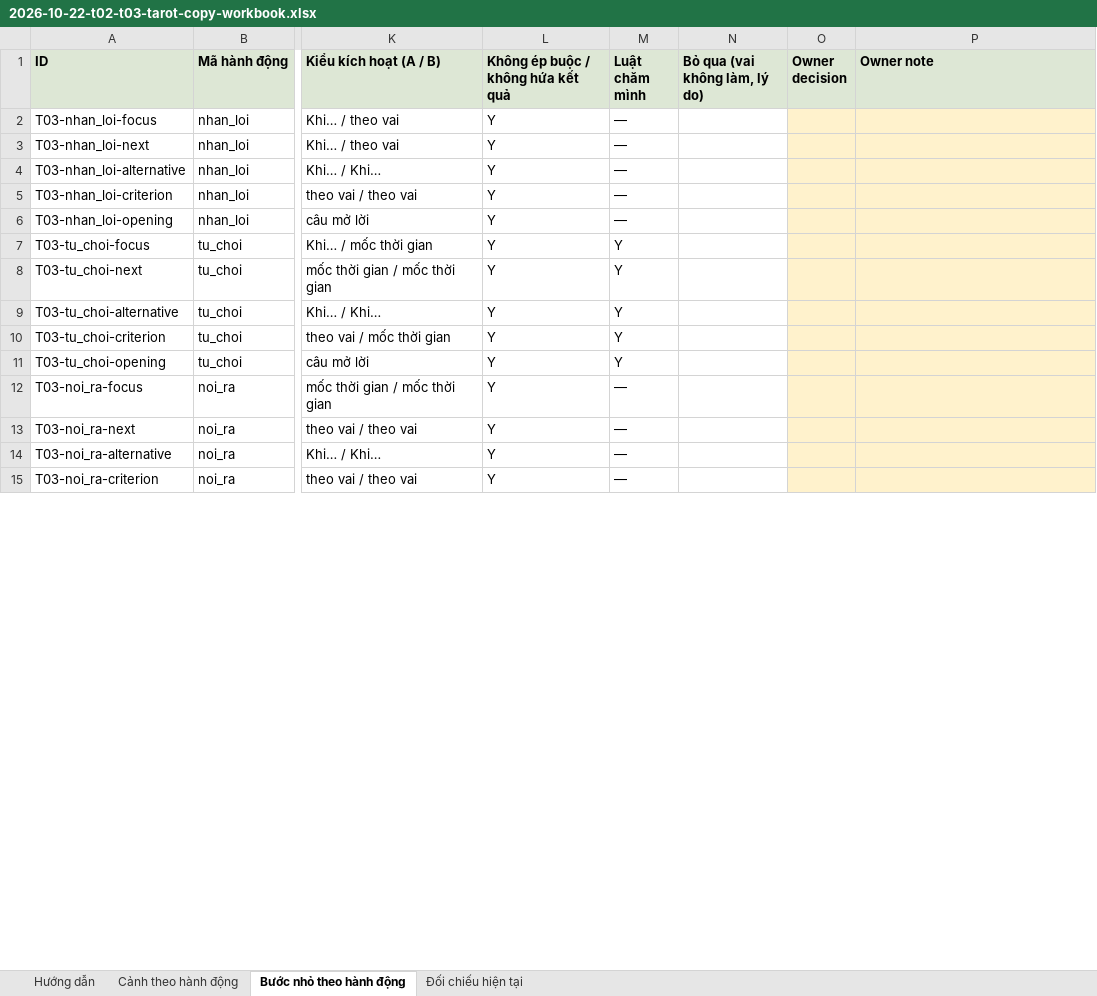
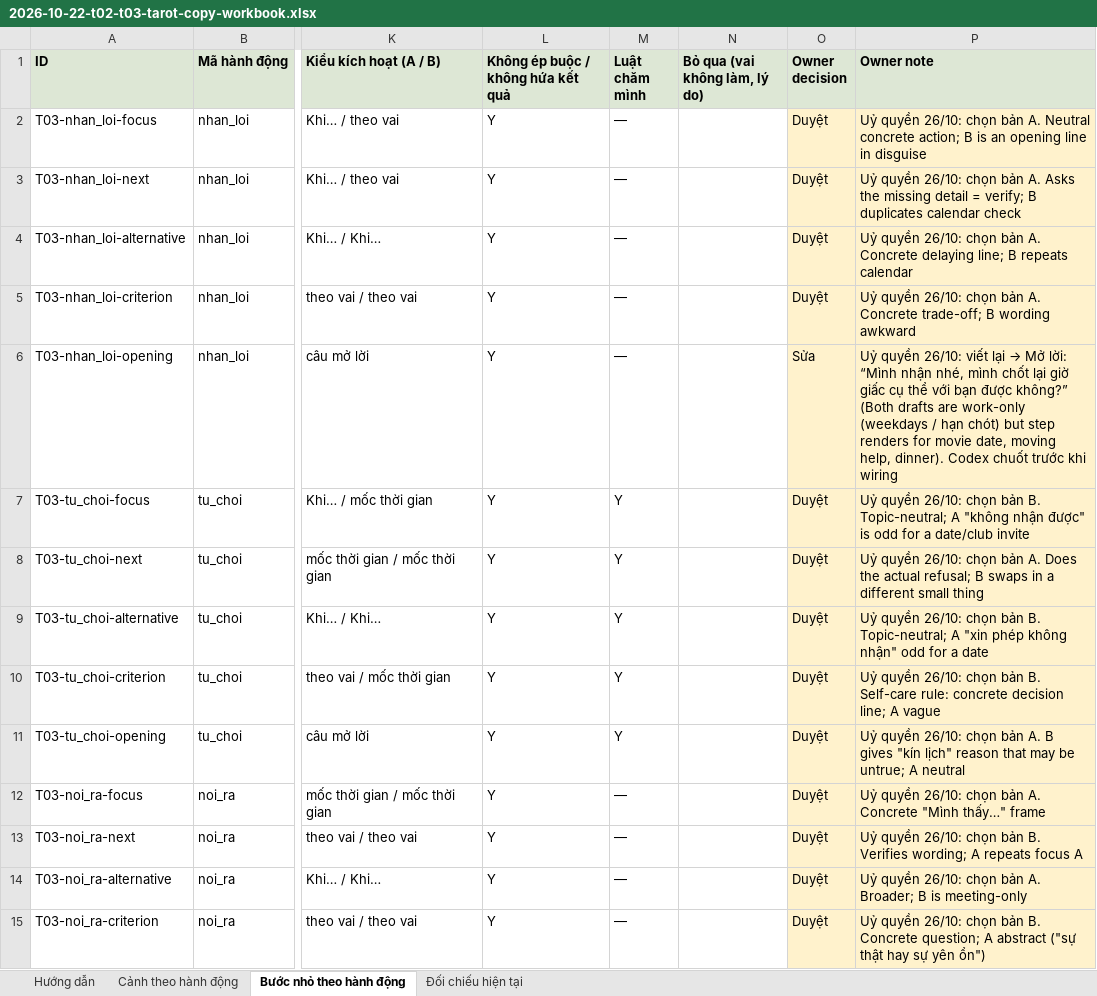
Before and after one commit to honghanh153-creator/la-lanh, an Excel workbook: docs/reviews/2026-10-22-t02-t03-tarot-copy-workbook.xlsx, sheet Bước nhỏ theo hành động, drawn as a sheet; only a part is shown, gaps mark what is left out; values as stored, in another font and other column widths than the file's, no borders; the diff covers the shown part only; the diff names each change by its address in the sheet, - before the commit and + after, or states it on an @@ line.

```diff
--- a/docs/reviews/2026-10-22-t02-t03-tarot-copy-workbook.xlsx (sheet Bước nhỏ theo hành động)
+++ b/docs/reviews/2026-10-22-t02-t03-tarot-copy-workbook.xlsx (sheet Bước nhỏ theo hành động)
-O2:O5 (Owner decision): (empty)
+O2:O5 (Owner decision): Duyệt
-P2 (Owner note): (empty)
+P2 (Owner note): Uỷ quyền 26/10: chọn bản A. Neutral concrete action; B is an opening line in disguise
-P3 (Owner note): (empty)
+P3 (Owner note): Uỷ quyền 26/10: chọn bản A. Asks the missing detail = verify; B duplicates calendar check
-P4 (Owner note): (empty)
+P4 (Owner note): Uỷ quyền 26/10: chọn bản A. Concrete delaying line; B repeats calendar
-P5 (Owner note): (empty)
+P5 (Owner note): Uỷ quyền 26/10: chọn bản A. Concrete trade-off; B wording awkward
-O6 (Owner decision): (empty)
+O6 (Owner decision): Sửa
@@ P6 (Owner note): (empty) → Uỷ quyền 26/10: viết lại → Mở lời: “Mình nhận nhé, mình chốt lại giờ giấc cụ thể với bạn được không?” (Both drafts are work-only (weekdays / hạn chót) but step renders for movie date, moving help, dinner). Codex chuốt trước khi wiring @@
-O7:O15 (Owner decision): (empty)
+O7:O15 (Owner decision): Duyệt
-P7 (Owner note): (empty)
+P7 (Owner note): Uỷ quyền 26/10: chọn bản B. Topic-neutral; A "không nhận được" is odd for a date/club invite
-P8 (Owner note): (empty)
+P8 (Owner note): Uỷ quyền 26/10: chọn bản A. Does the actual refusal; B swaps in a different small thing
-P9 (Owner note): (empty)
+P9 (Owner note): Uỷ quyền 26/10: chọn bản B. Topic-neutral; A "xin phép không nhận" odd for a date
-P10 (Owner note): (empty)
+P10 (Owner note): Uỷ quyền 26/10: chọn bản B. Self-care rule: concrete decision line; A vague
-P11 (Owner note): (empty)
+P11 (Owner note): Uỷ quyền 26/10: chọn bản A. B gives "kín lịch" reason that may be untrue; A neutral
-P12 (Owner note): (empty)
+P12 (Owner note): Uỷ quyền 26/10: chọn bản A. Concrete "Mình thấy…" frame
-P13 (Owner note): (empty)
+P13 (Owner note): Uỷ quyền 26/10: chọn bản B. Verifies wording; A repeats focus A
-P14 (Owner note): (empty)
+P14 (Owner note): Uỷ quyền 26/10: chọn bản A. Broader; B is meeting-only
-P15 (Owner note): (empty)
+P15 (Owner note): Uỷ quyền 26/10: chọn bản B. Concrete question; A abstract ("sự thật hay sự yên ổn")
```
Also changed, not shown: 256 edited cells elsewhere in this sheet, sheet Cảnh theo hành động, 1 other file.
